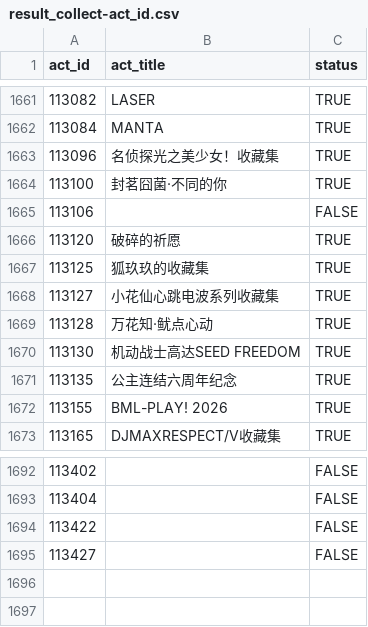
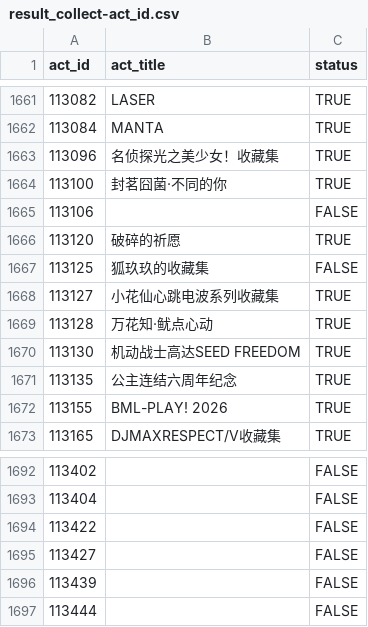
Before and after one commit to CaleyGoldue/bilibili-collections-archive, a CSV file: result_collect-act_id.csv, drawn as a sheet; only a part is shown, gaps mark what is left out.

Commit message:
Add files via upload

```diff
--- a/result_collect-act_id.csv
+++ b/result_collect-act_id.csv
@@ -1666,3 +1666,3 @@
 113120,破碎的祈愿,TRUE
-113125,狐玖玖的收藏集,TRUE
+113125,狐玖玖的收藏集,FALSE
 113127,小花仙心跳电波系列收藏集,TRUE
@@ -1695 +1695,3 @@
 113427,,FALSE
+113439,,FALSE
+113444,,FALSE
```
